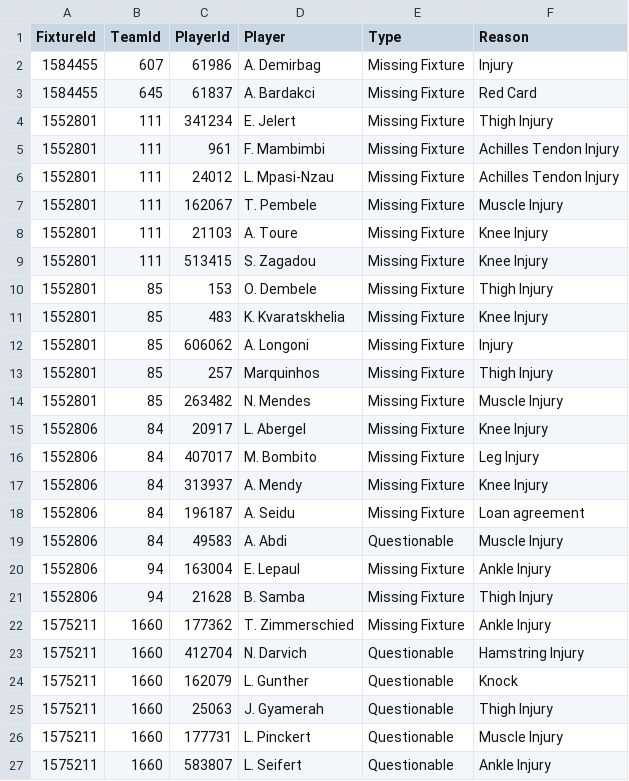
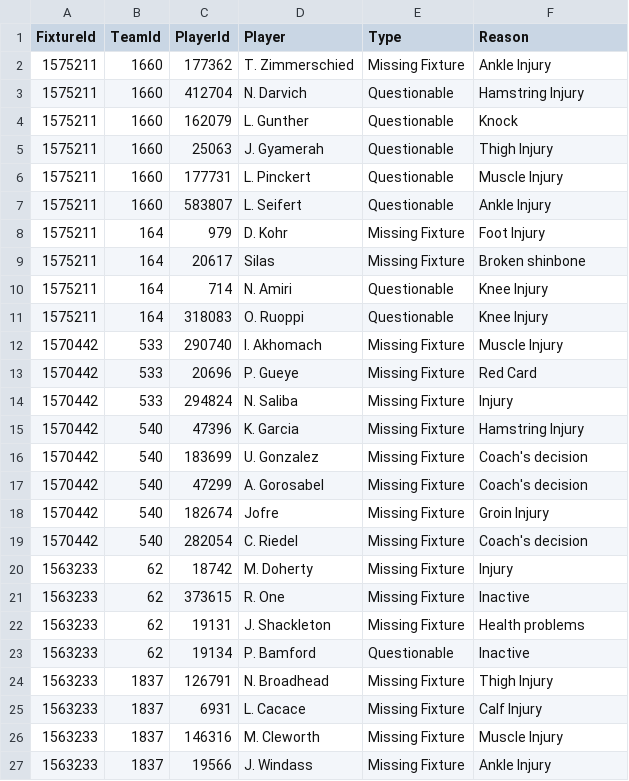
Before and after one commit to tambejasparh/epl-value-dashboard, a CSV file: data_snapshot/af_injuries.csv, drawn as a sheet; only a part is shown; the shorter side is filled out with more unchanged rows.

```diff
--- a/data_snapshot/af_injuries.csv
+++ b/data_snapshot/af_injuries.csv
@@ -1,22 +1,2 @@
 FixtureId,TeamId,PlayerId,Player,Type,Reason
-1584455,607,61986,A. Demirbag,Missing Fixture,Injury
-1584455,645,61837,A. Bardakci,Missing Fixture,Red Card
-1552801,111,341234,E. Jelert,Missing Fixture,Thigh Injury
-1552801,111,961,F. Mambimbi,Missing Fixture,Achilles Tendon Injury
-1552801,111,24012,L. Mpasi-Nzau,Missing Fixture,Achilles Tendon Injury
-1552801,111,162067,T. Pembele,Missing Fixture,Muscle Injury
-1552801,111,21103,A. Toure,Missing Fixture,Knee Injury
-1552801,111,513415,S. Zagadou,Missing Fixture,Knee Injury
-1552801,85,153,O. Dembele,Missing Fixture,Thigh Injury
-1552801,85,483,K. Kvaratskhelia,Missing Fixture,Knee Injury
-1552801,85,606062,A. Longoni,Missing Fixture,Injury
-1552801,85,257,Marquinhos,Missing Fixture,Thigh Injury
-1552801,85,263482,N. Mendes,Missing Fixture,Muscle Injury
-1552806,84,20917,L. Abergel,Missing Fixture,Knee Injury
-1552806,84,407017,M. Bombito,Missing Fixture,Leg Injury
-1552806,84,313937,A. Mendy,Missing Fixture,Knee Injury
-1552806,84,196187,A. Seidu,Missing Fixture,Loan agreement
-1552806,84,49583,A. Abdi,Questionable,Muscle Injury
-1552806,94,163004,E. Lepaul,Missing Fixture,Ankle Injury
-1552806,94,21628,B. Samba,Missing Fixture,Thigh Injury
 1575211,1660,177362,T. Zimmerschied,Missing Fixture,Ankle Injury
```
Also changed, not shown: best_picks_log.csv, data_snapshot/af_fixtures.csv, 7 other files.
